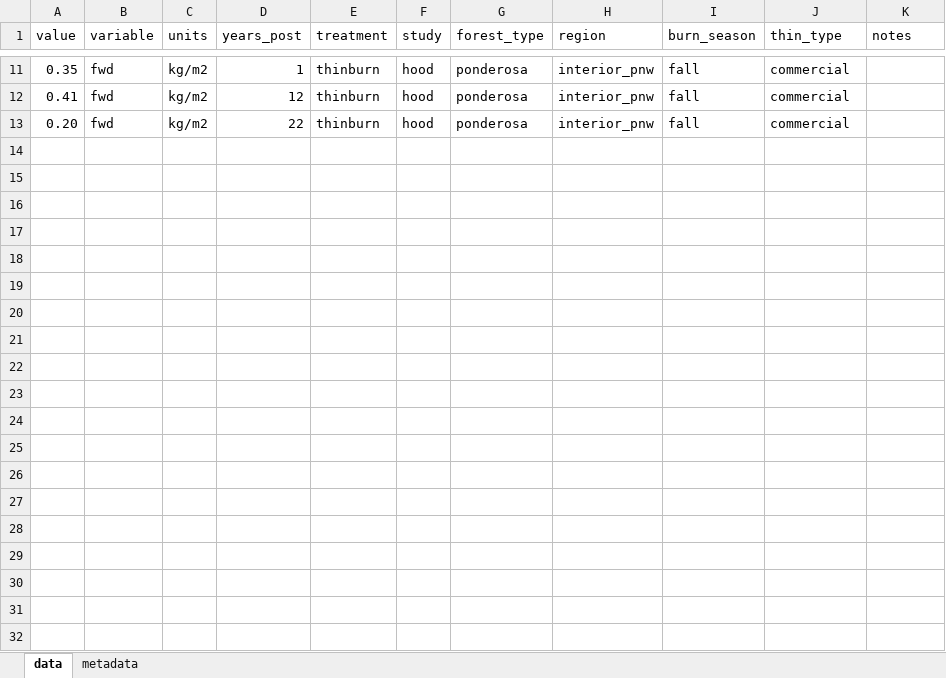
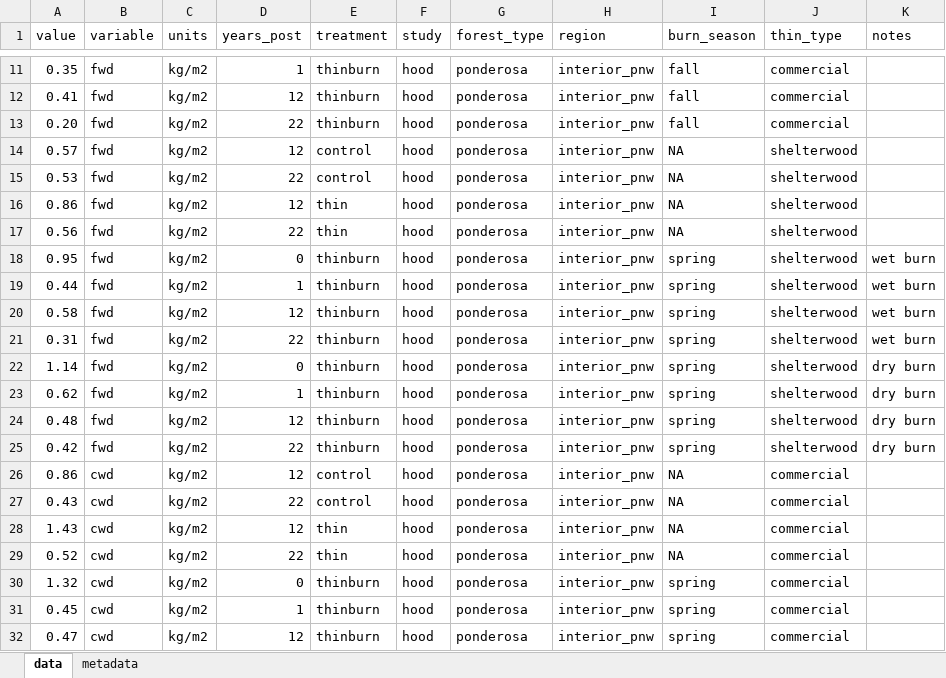
Before and after one commit to don-radcliffe/fuels_longevity, an Excel workbook: data/web_plot_digitizer_data.xlsx, sheet data, drawn as a sheet; only a part is shown, gaps mark what is left out; values as stored, in another font and other column widths than the file's, no borders; charts and pictures not drawn; the diff covers the shown part only; the diff names each change by its address in the sheet, - before the commit and + after, or states it on an @@ line.

Commit message:
Digitized hood et al 2020 up to density

```diff
--- a/data/web_plot_digitizer_data.xlsx (sheet data)
+++ b/data/web_plot_digitizer_data.xlsx (sheet data)
+row 14: 0.57 | fwd | kg/m2 | 12 | control | hood | ponderosa | interior_pnw | NA | shelterwood
+row 15: 0.53 | fwd | kg/m2 | 22 | control | hood | ponderosa | interior_pnw | NA | shelterwood
+row 16: 0.86 | fwd | kg/m2 | 12 | thin | hood | ponderosa | interior_pnw | NA | shelterwood
+row 17: 0.56 | fwd | kg/m2 | 22 | thin | hood | ponderosa | interior_pnw | NA | shelterwood
+row 18: 0.95 | fwd | kg/m2 | 0 | thinburn | hood | ponderosa | interior_pnw | spring | shelterwood | wet burn
+row 19: 0.44 | fwd | kg/m2 | 1 | thinburn | hood | ponderosa | interior_pnw | spring | shelterwood | wet burn
+row 20: 0.58 | fwd | kg/m2 | 12 | thinburn | hood | ponderosa | interior_pnw | spring | shelterwood | wet burn
+row 21: 0.31 | fwd | kg/m2 | 22 | thinburn | hood | ponderosa | interior_pnw | spring | shelterwood | wet burn
+row 22: 1.14 | fwd | kg/m2 | 0 | thinburn | hood | ponderosa | interior_pnw | spring | shelterwood | dry burn
+row 23: 0.62 | fwd | kg/m2 | 1 | thinburn | hood | ponderosa | interior_pnw | spring | shelterwood | dry burn
+row 24: 0.48 | fwd | kg/m2 | 12 | thinburn | hood | ponderosa | interior_pnw | spring | shelterwood | dry burn
+row 25: 0.42 | fwd | kg/m2 | 22 | thinburn | hood | ponderosa | interior_pnw | spring | shelterwood | dry burn
+row 26: 0.86 | cwd | kg/m2 | 12 | control | hood | ponderosa | interior_pnw | NA | commercial
+row 27: 0.43 | cwd | kg/m2 | 22 | control | hood | ponderosa | interior_pnw | NA | commercial
+row 28: 1.43 | cwd | kg/m2 | 12 | thin | hood | ponderosa | interior_pnw | NA | commercial
+row 29: 0.52 | cwd | kg/m2 | 22 | thin | hood | ponderosa | interior_pnw | NA | commercial
+row 30: 1.32 | cwd | kg/m2 | 0 | thinburn | hood | ponderosa | interior_pnw | spring | commercial
+row 31: 0.45 | cwd | kg/m2 | 1 | thinburn | hood | ponderosa | interior_pnw | spring | commercial
+row 32: 0.47 | cwd | kg/m2 | 12 | thinburn | hood | ponderosa | interior_pnw | spring | commercial
```
Also changed, not shown: 65 added rows elsewhere in this sheet, charts or pictures, 6 other files.
